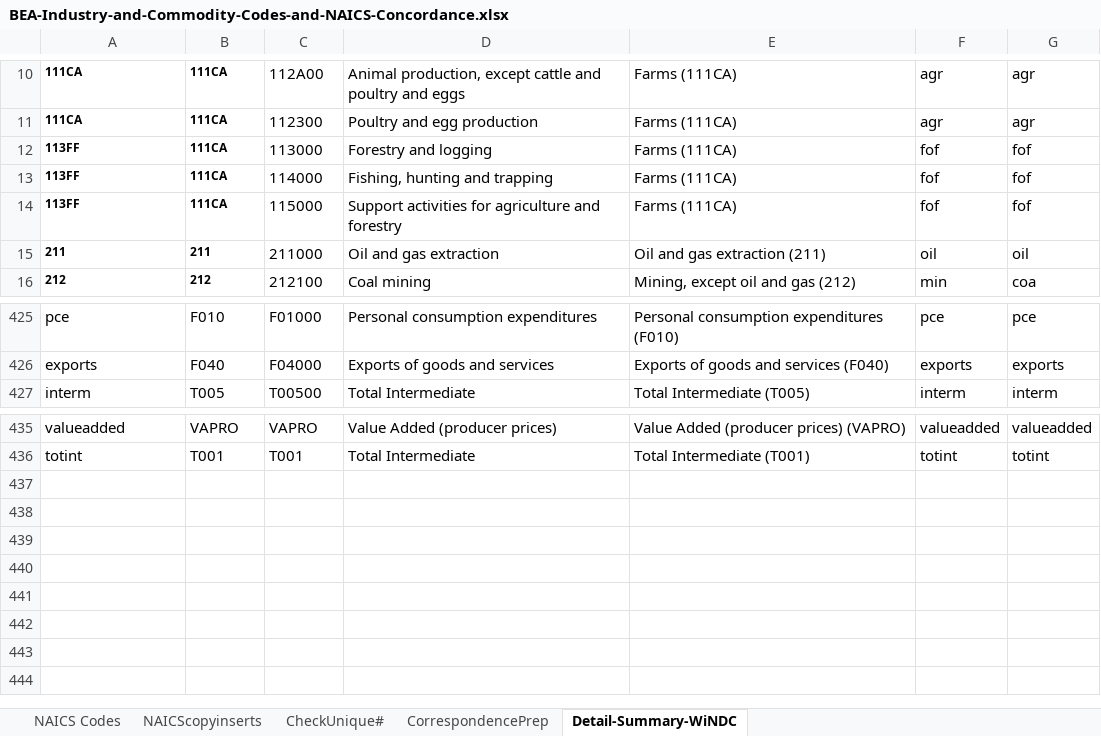
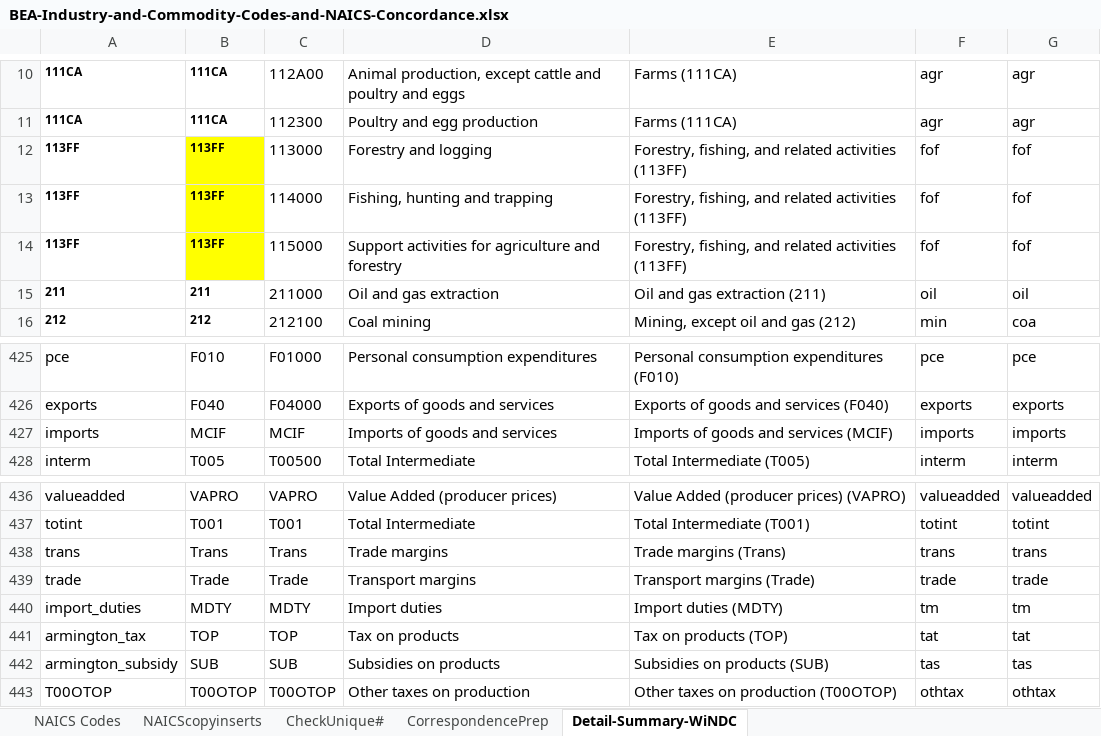
Before and after one commit to EliLazarus/WiNnat_model, an Excel workbook: data/BEA-Industry-and-Commodity-Codes-and-NAICS-Concordance.xlsx, sheet Detail-Summary-WiNDC, drawn as a sheet; only a part is shown, gaps mark what is left out; values as stored, in another font and other column widths than the file's, no borders; the diff names each change by its address in the sheet, - before the commit and + after, or states it on an @@ line.

```diff
--- a/data/BEA-Industry-and-Commodity-Codes-and-NAICS-Concordance.xlsx (sheet Detail-Summary-WiNDC)
+++ b/data/BEA-Industry-and-Commodity-Codes-and-NAICS-Concordance.xlsx (sheet Detail-Summary-WiNDC)
-B12:B14: 111CA
+B12:B14: 113FF
-B12:B14 fill: none
+B12:B14 fill: #FFFF00
-E12:E14: Farms (111CA)
+E12:E14: Forestry, fishing, and related activities (113FF)
+row 427: imports | MCIF | MCIF | Imports of goods and services | Imports of goods and services (MCIF) | imports | imports
+row 438: trans | Trans | Trans | Trade margins | Trade margins (Trans) | trans | trans
+row 439: trade | Trade | Trade | Transport margins | Transport margins (Trade) | trade | trade
+row 440: import_duties | MDTY | MDTY | Import duties | Import duties (MDTY) | tm | tm
+row 441: armington_tax | TOP | TOP | Tax on products | Tax on products (TOP) | tat | tat
+row 442: armington_subsidy | SUB | SUB | Subsidies on products | Subsidies on products (SUB) | tas | tas
+row 443: T00OTOP | T00OTOP | T00OTOP | Other taxes on production | Other taxes on production (T00OTOP) | othtax | othtax
```
Also changed, not shown: formulas that keep their value, 1 other file.
